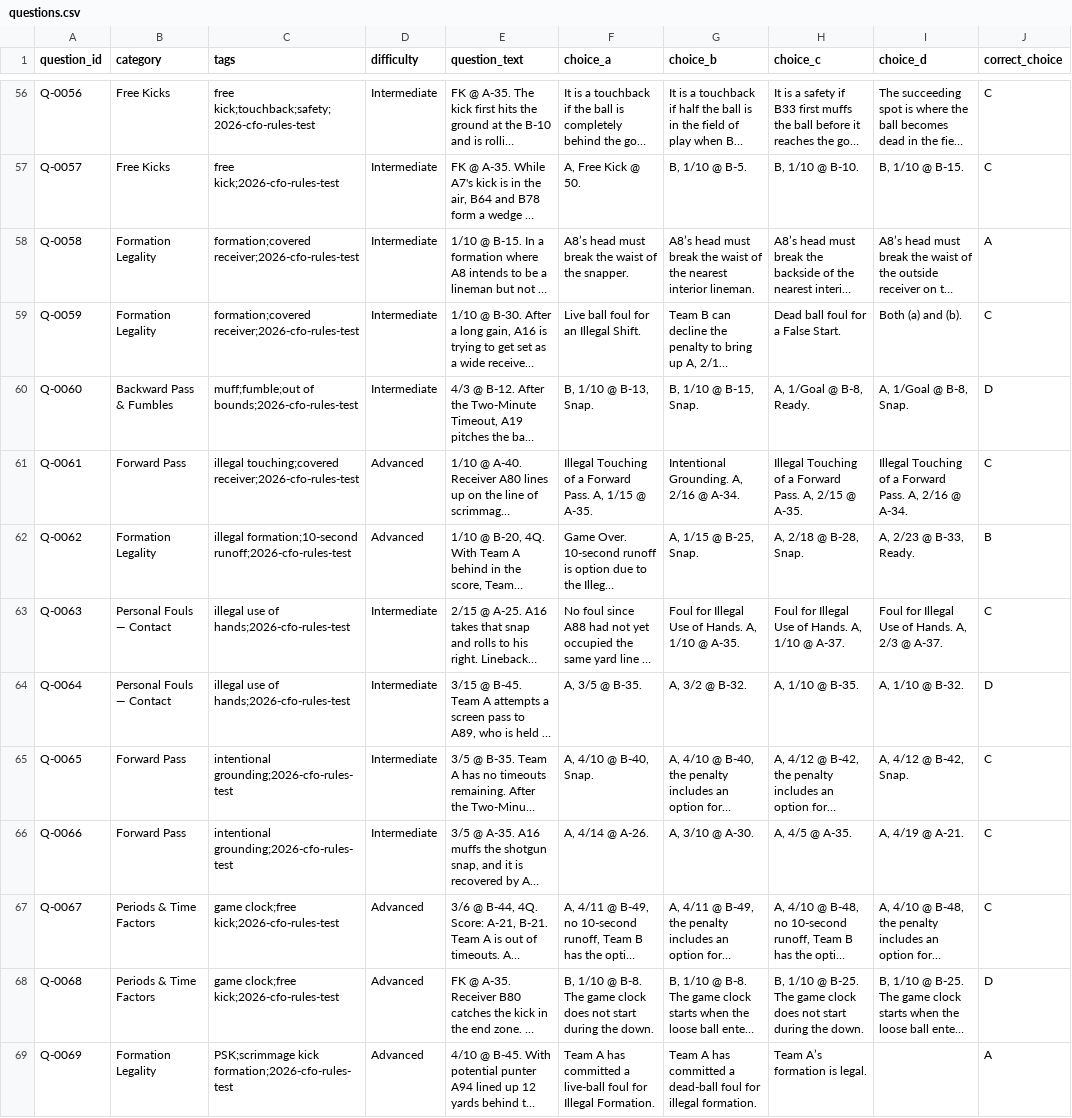
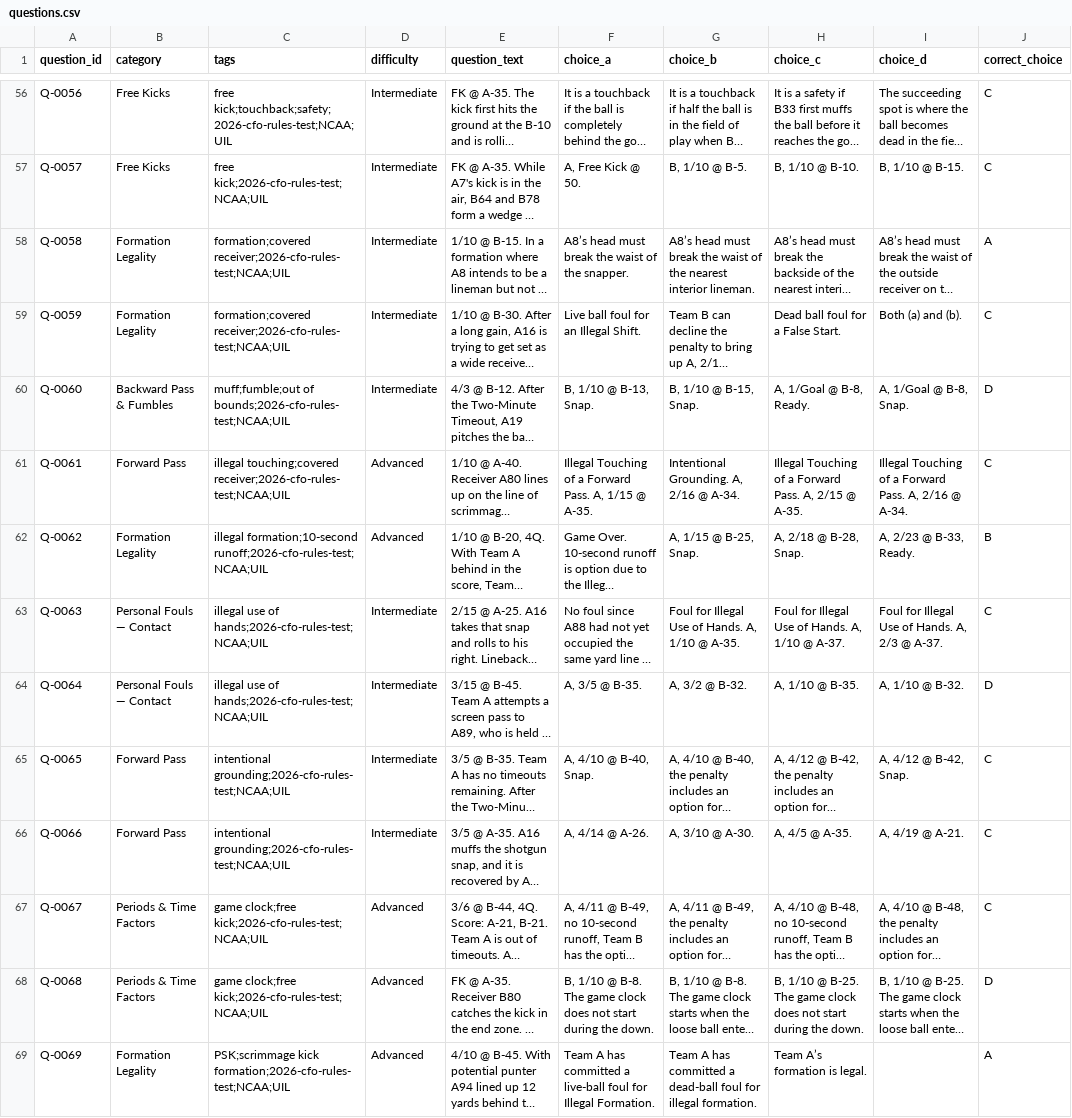
Before and after one commit to colemic2006/officiate-better-quiz, a CSV file: data/questions.csv, drawn as a sheet; only a part is shown, gaps mark what is left out; long unchanged cells end in …; the diff covers the shown part only; the diff names each change by its address in the sheet, - before the commit and + after, or states it on an @@ line.

```diff
--- a/data/questions.csv
+++ b/data/questions.csv
-C56 (tags): free kick;touchback;safety;2026-cfo-rules-test
+C56 (tags): free kick;touchback;safety;2026-cfo-rules-test;NCAA;UIL
-C57 (tags): free kick;2026-cfo-rules-test
+C57 (tags): free kick;2026-cfo-rules-test;NCAA;UIL
-C58:C59 (tags): formation;covered receiver;2026-cfo-rules-test
+C58:C59 (tags): formation;covered receiver;2026-cfo-rules-test;NCAA;UIL
-C60 (tags): muff;fumble;out of bounds;2026-cfo-rules-test
+C60 (tags): muff;fumble;out of bounds;2026-cfo-rules-test;NCAA;UIL
-C61 (tags): illegal touching;covered receiver;2026-cfo-rules-test
+C61 (tags): illegal touching;covered receiver;2026-cfo-rules-test;NCAA;UIL
-C62 (tags): illegal formation;10-second runoff;2026-cfo-rules-test
+C62 (tags): illegal formation;10-second runoff;2026-cfo-rules-test;NCAA;UIL
-C63:C64 (tags): illegal use of hands;2026-cfo-rules-test
+C63:C64 (tags): illegal use of hands;2026-cfo-rules-test;NCAA;UIL
-C65:C66 (tags): intentional grounding;2026-cfo-rules-test
+C65:C66 (tags): intentional grounding;2026-cfo-rules-test;NCAA;UIL
-C67:C68 (tags): game clock;free kick;2026-cfo-rules-test
+C67:C68 (tags): game clock;free kick;2026-cfo-rules-test;NCAA;UIL
-C69 (tags): PSK;scrimmage kick formation;2026-cfo-rules-test
+C69 (tags): PSK;scrimmage kick formation;2026-cfo-rules-test;NCAA;UIL
```
Also changed, not shown: 178 edited cells elsewhere in this file.
